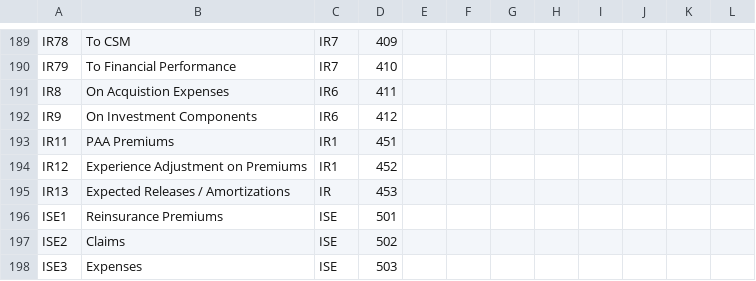
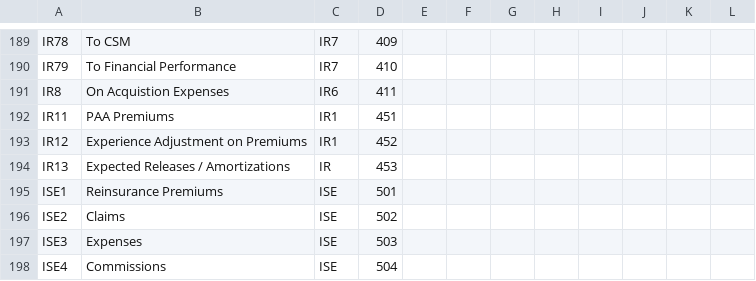
Before and after one commit to Systemorph/IFRS17CalculationEngine, a CSV file: ifrs17-template/Files/Dimensions.csv, drawn as a sheet; only a part is shown, gaps mark what is left out; the shorter side is filled out with more unchanged rows; the diff names each change by its address in the sheet, - before the commit and + after, or states it on an @@ line.

```diff
--- a/ifrs17-template/Files/Dimensions.csv
+++ b/ifrs17-template/Files/Dimensions.csv
-row 192: IR9 | On Investment Components | IR6 | 412
```
Also changed, not shown: 2 other files.
